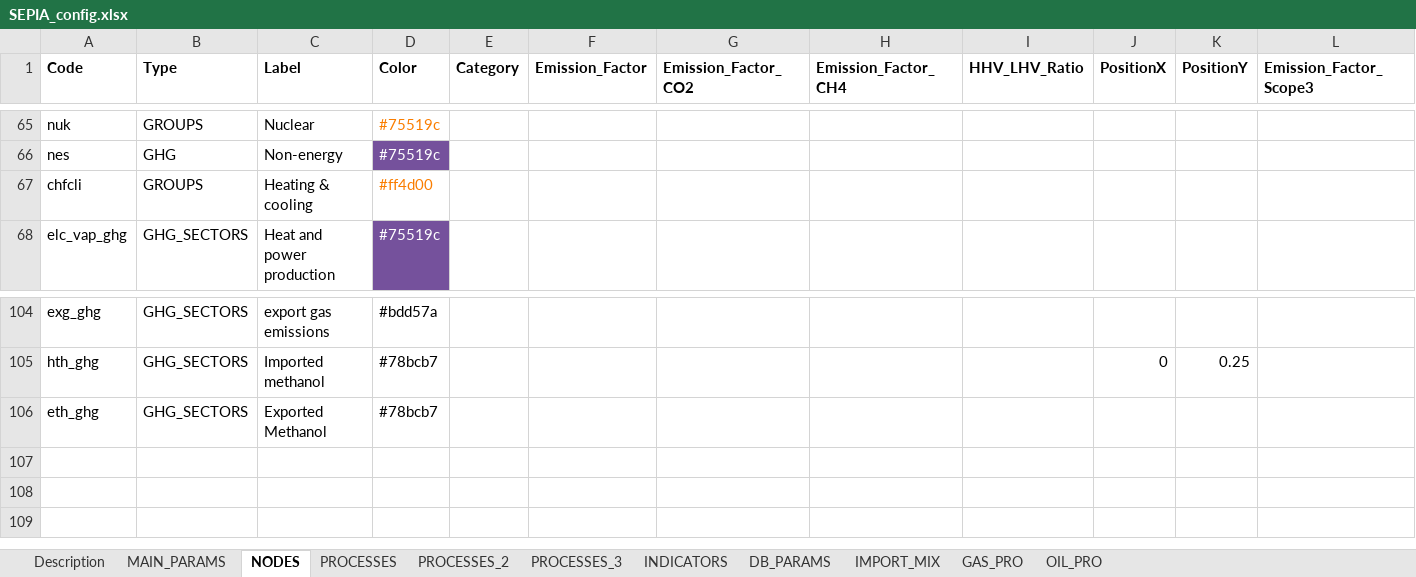
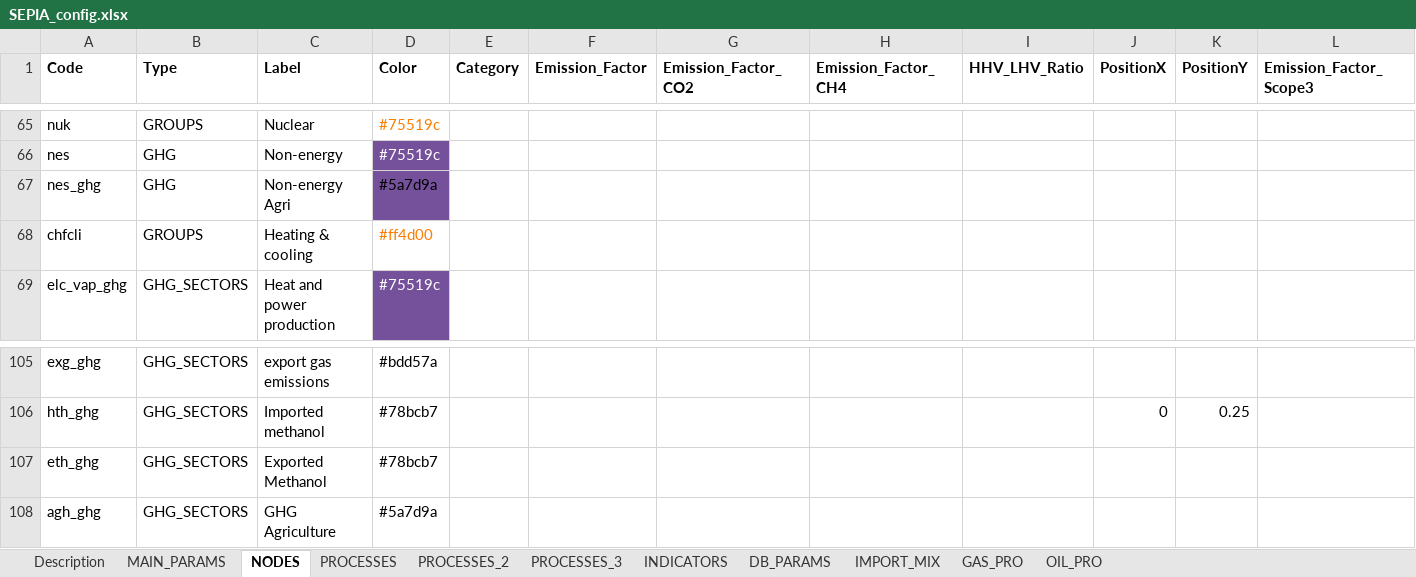
Before and after one commit to UmairTareen/pypsa-eur, an Excel workbook: SEPIA/SEPIA_config.xlsx, sheet NODES, drawn as a sheet; only a part is shown, gaps mark what is left out; values as stored, in another font and other column widths than the file's, no borders; charts and pictures not drawn; rows hold the shown columns only; the diff names each change by its address in the sheet, - before the commit and + after, or states it on an @@ line.

Commit message:
Considering GHG non-energy emissions from agriculture, changes in postprocessing files to include flags

```diff
--- a/SEPIA/SEPIA_config.xlsx (sheet NODES)
+++ b/SEPIA/SEPIA_config.xlsx (sheet NODES)
+row 67: nes_ghg | GHG | Non-energy Agri | #5a7d9a
+row 108: agh_ghg | GHG_SECTORS | GHG Agriculture | #5a7d9a
```
Also changed, not shown: sheet PROCESSES_3, sheet PROCESSES_2, sheet PROCESSES, formulas that keep their value, 23 other files.
